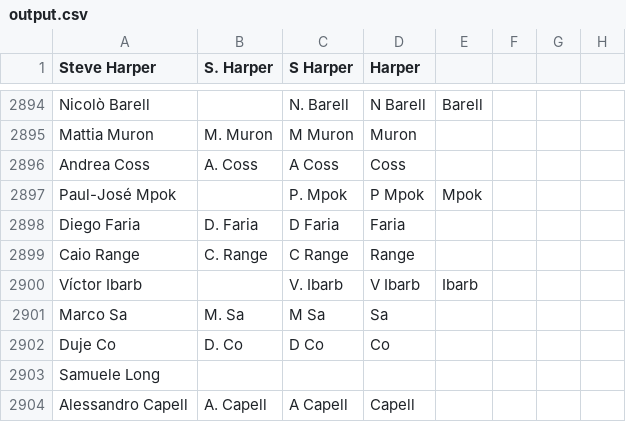
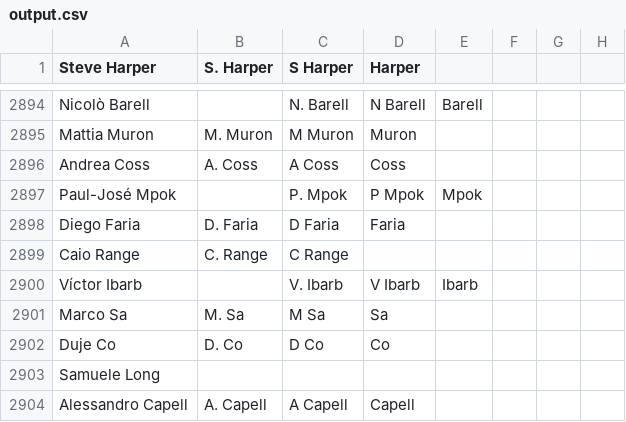
Before and after one commit to jaxmann/soccer-highlights-server, a CSV file: output.csv, drawn as a sheet; only a part is shown, gaps mark what is left out.

Commit message:
remove 'Range' from player last name

```diff
--- a/output.csv
+++ b/output.csv
@@ -2898,3 +2898,3 @@ Paul-José Mpok,,P. Mpok,P Mpok,Mpok,,
 Diego Faria,D. Faria,D Faria,Faria,,,
-Caio Range,C. Range,C Range,Range,,,
+Caio Range,C. Range,C Range,,,,
 Víctor Ibarb,,V. Ibarb,V Ibarb,Ibarb,,
```
